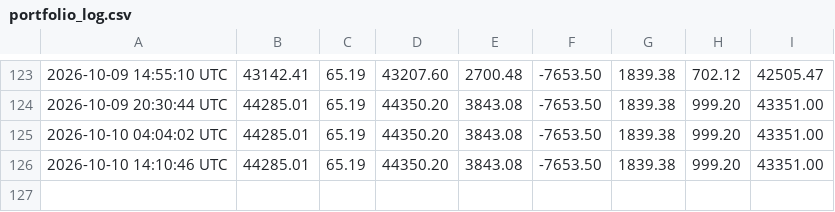
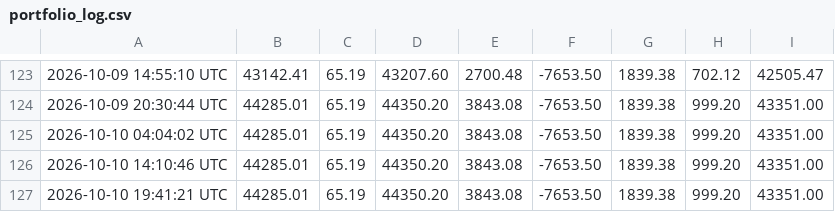
Before and after one commit to heyneca-stack/quantflow-dashboard, a CSV file: portfolio_log.csv, drawn as a sheet; only a part is shown, gaps mark what is left out; the diff names each change by its address in the sheet, - before the commit and + after, or states it on an @@ line.

```diff
--- a/portfolio_log.csv
+++ b/portfolio_log.csv
+row 127: 2026-10-10 19:41:21 UTC | 44285.01 | 65.19 | 44350.20 | 3843.08 | -7653.50 | 1839.38 | 999.20 | 43351.00
```
Also changed, not shown: 2 other files.
